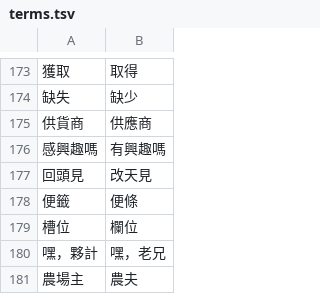
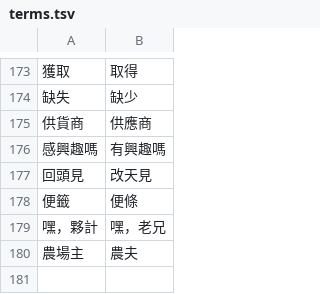
Before and after one commit to dbfoxtw/probably-stolen-demo-zh-hant, a TSV file: data/terms.tsv, drawn as a sheet; only a part is shown, gaps mark what is left out; the diff names each change by its address in the sheet, - before the commit and + after, or states it on an @@ line.

```diff
--- a/data/terms.tsv
+++ b/data/terms.tsv
-row 179: 槽位 | 欄位
```
Also changed, not shown: data/overrides.tsv.
